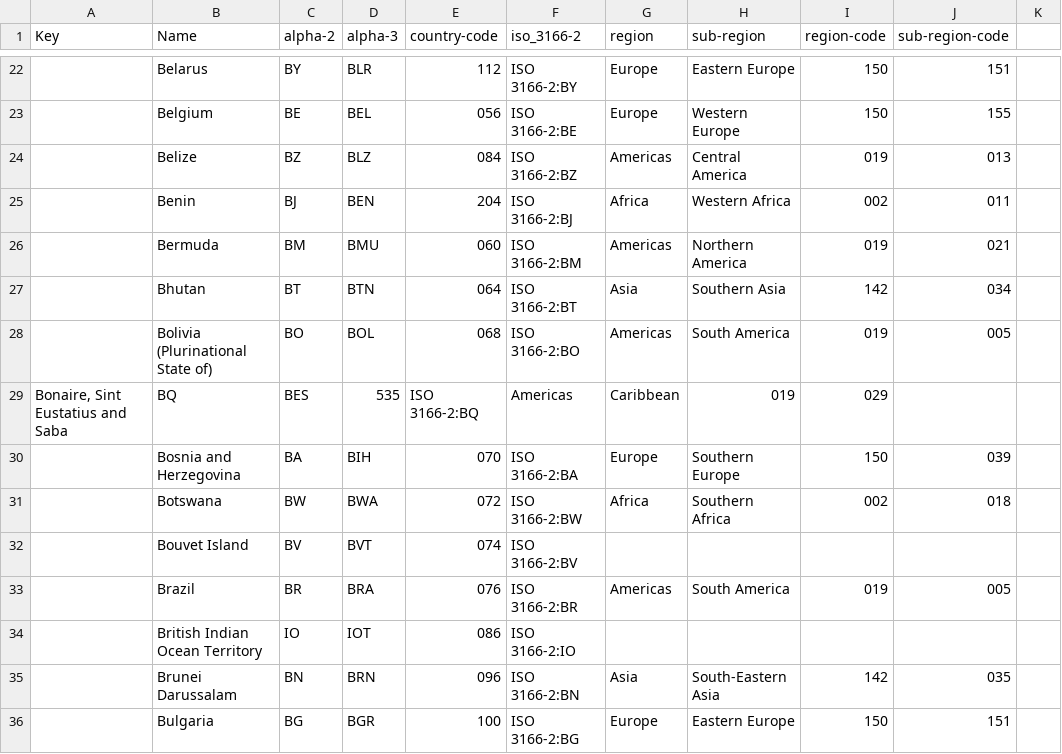
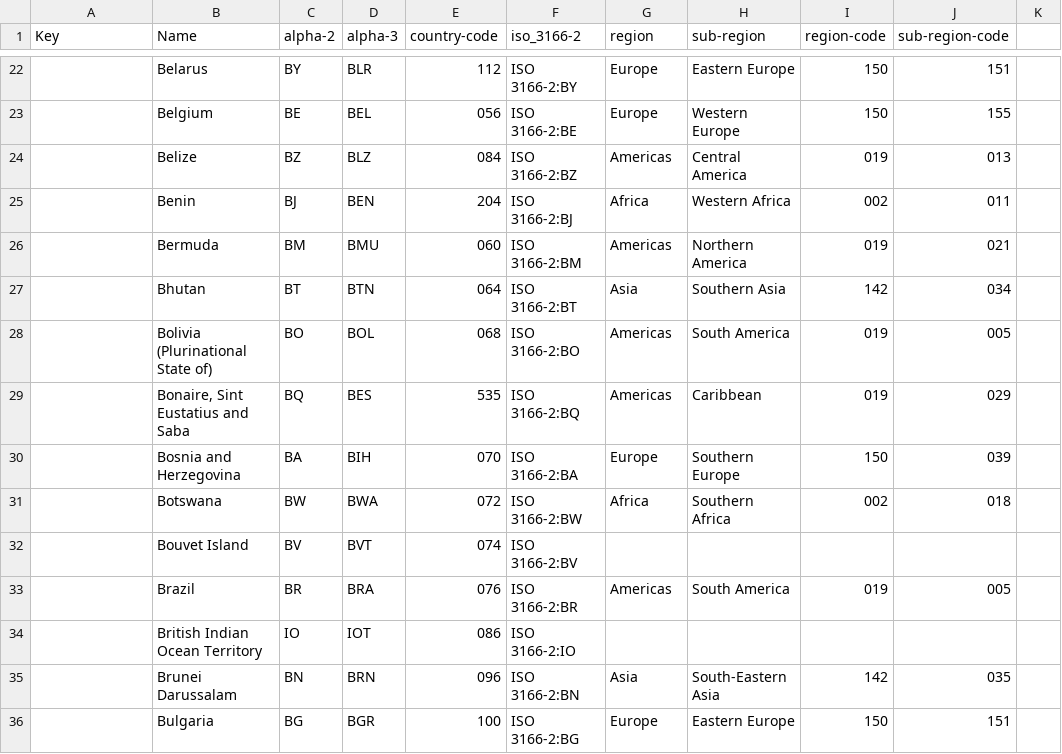
Before and after one commit to vostokbike/ISO-3166-Countries-with-Regional-Codes, a CSV file: all/all.csv, drawn as a sheet; only a part is shown, gaps mark what is left out; removed rows and columns are numbered as before the commit, all else as after; the diff names each change by its address in the sheet, - before the commit and + after, or states it on an @@ line.

Commit message:
Update all.csv

```diff
--- a/all/all.csv
+++ b/all/all.csv
-row 29: Bonaire, Sint Eustatius and Saba | BQ | BES | 535 | ISO 3166-2:BQ | Americas | Caribbean | 019 | 029
+row 29:  | Bonaire, Sint Eustatius and Saba | BQ | BES | 535 | ISO 3166-2:BQ | Americas | Caribbean | 019 | 029
```
